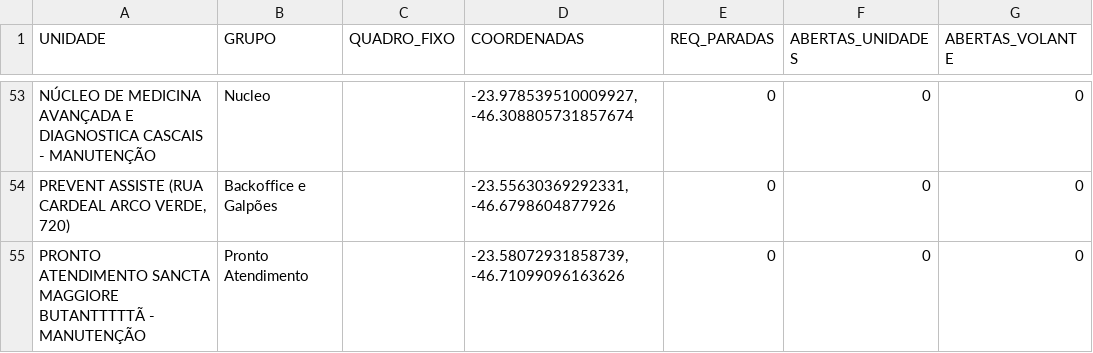
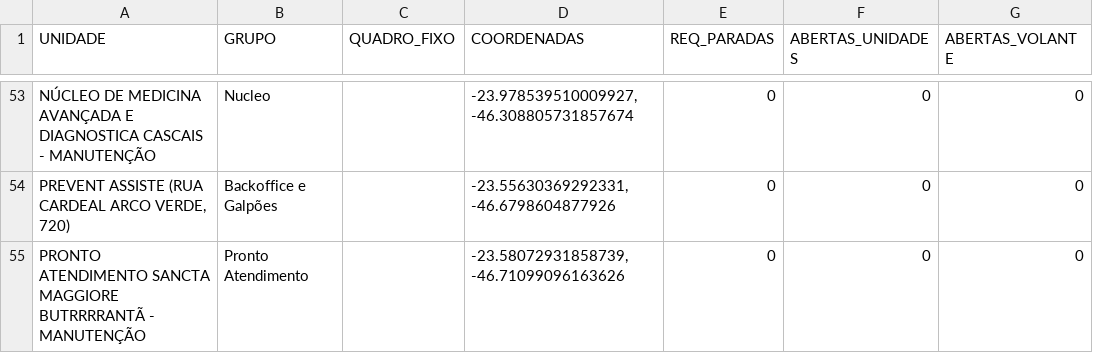
Before and after one commit to joaovictorjv-svg/brazil-alert-map, a CSV file: src/data/Lovable Analitico - Resumo (2).csv, drawn as a sheet; only a part is shown, gaps mark what is left out; the diff names each change by its address in the sheet, - before the commit and + after, or states it on an @@ line.

Commit message:
Add files via upload

```diff
--- a/src/data/Lovable Analitico - Resumo (2).csv
+++ b/src/data/Lovable Analitico - Resumo (2).csv
-A55 (UNIDADE): …SANCTA MAGGIORE BUTANTTTTTÃ - MANUTENÇÃO
+A55 (UNIDADE): …SANCTA MAGGIORE BUTRRRRANTÃ - MANUTENÇÃO
```
